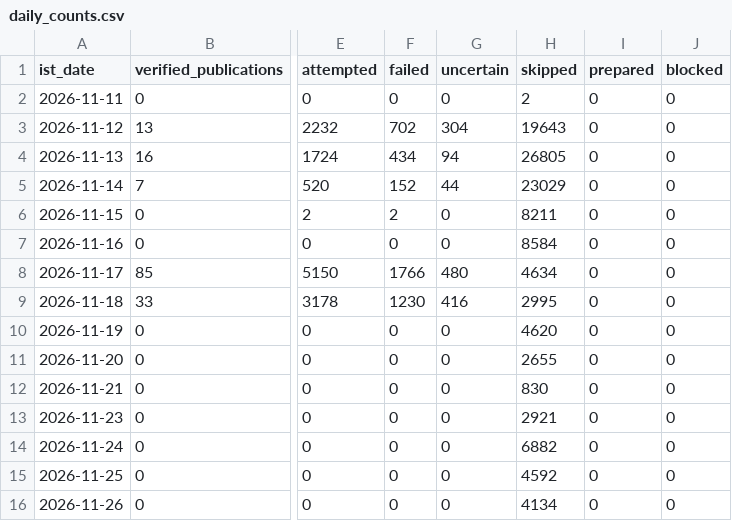
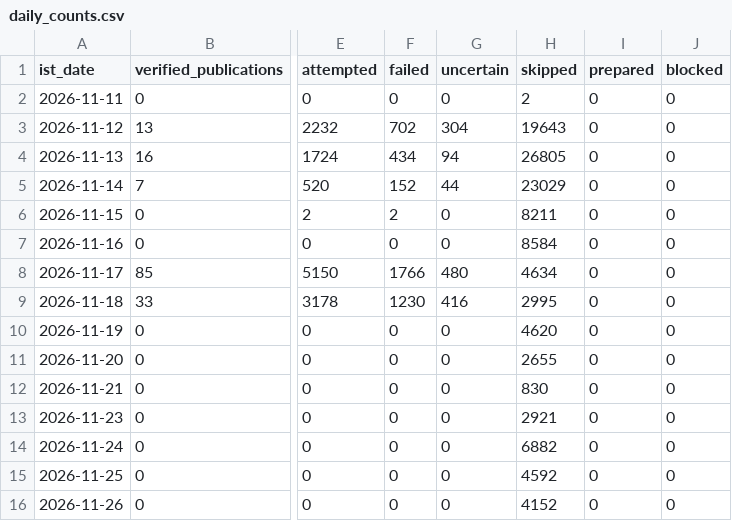
Before and after one commit to shkrelitechnologies-cloud/coco-run, a CSV file: daily_counts.csv, drawn as a sheet; only a part is shown, gaps mark what is left out; the diff names each change by its address in the sheet, - before the commit and + after, or states it on an @@ line.

```diff
--- a/daily_counts.csv
+++ b/daily_counts.csv
-H16 (skipped): 4134
+H16 (skipped): 4152
```
Also changed, not shown: summary.csv.
